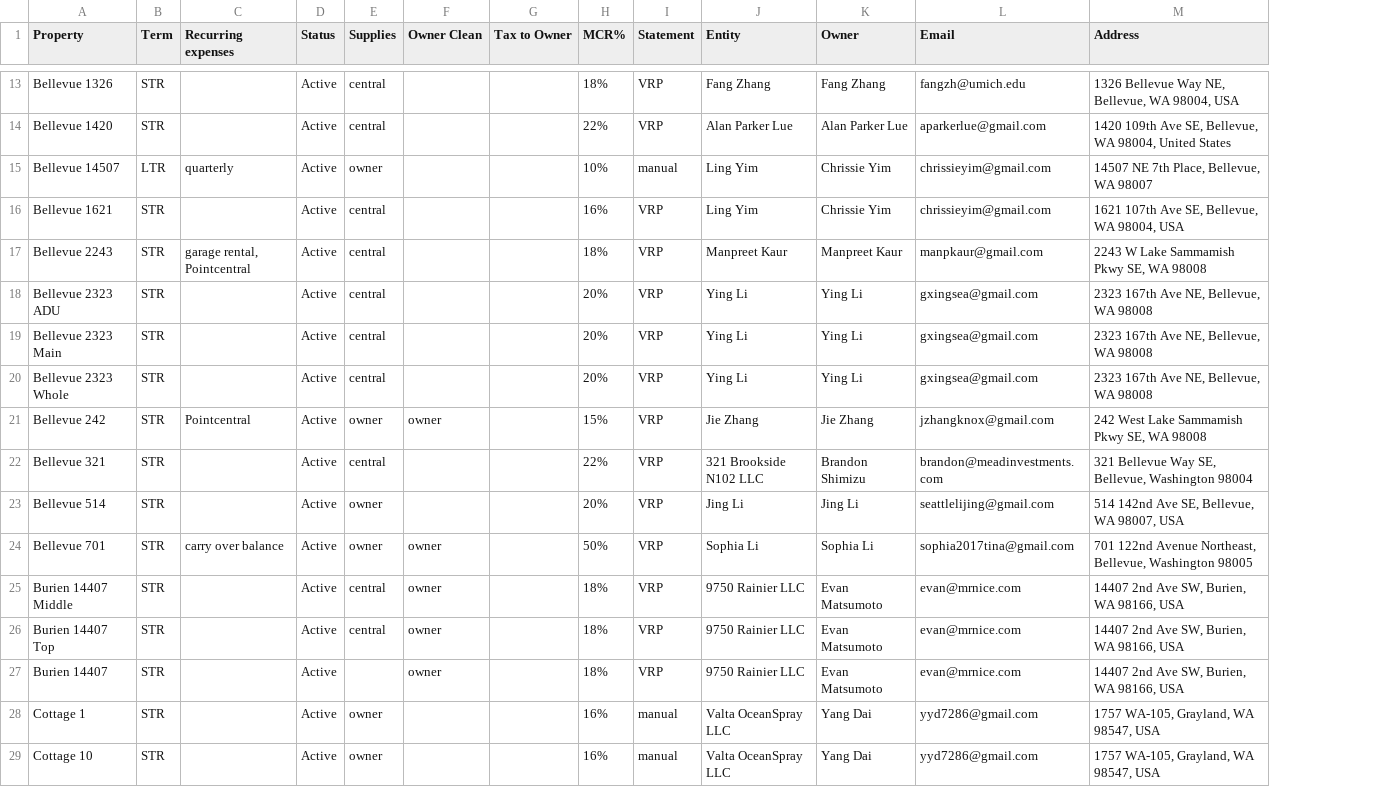
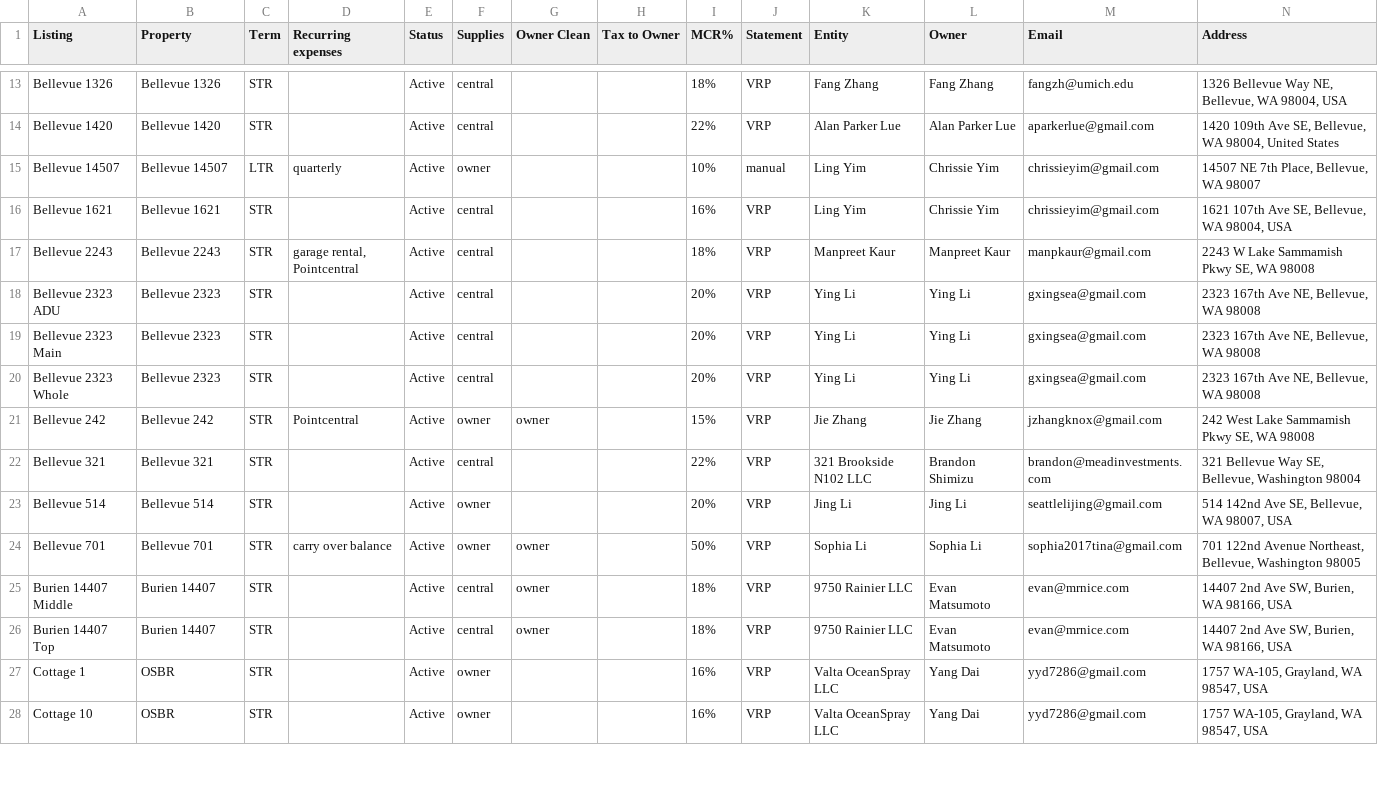
Before and after one commit to ylin2016/ValtaWork, a CSV file: Claude_projects/Owner_statement_whole/deploy/config/Listing_contacts.csv, drawn as a sheet; only a part is shown, gaps mark what is left out; removed rows and columns are numbered as before the commit, all else as after; the diff covers the shown part only; the diff names each change by its address in the sheet, - before the commit and + after, or states it on an @@ line.

```diff
--- a/Claude_projects/Owner_statement_whole/deploy/config/Listing_contacts.csv
+++ b/Claude_projects/Owner_statement_whole/deploy/config/Listing_contacts.csv
+column A (Listing), rows 13-28: Bellevue 1326 | Bellevue 1420 | Bellevue 14507 | Bellevue 1621 | Bellevue 2243 | Bellevue 2323 ADU | Bellevue 2323 Main | Bellevue 2323 Whole | Bellevue 242 | Bellevue 321 | Bellevue 514 | Bellevue 701 | Burien 14407 Middle | Burien 14407 Top | Cottage 1 | Cottage 10
-B18 (Property): Bellevue 2323 ADU
+B18 (Property): Bellevue 2323
-B19 (Property): Bellevue 2323 Main
+B19 (Property): Bellevue 2323
-B20 (Property): Bellevue 2323 Whole
+B20 (Property): Bellevue 2323
-row 25: Burien 14407 Middle | STR |  | Active | central | owner |  | 18% | VRP | 9750 Rainier LLC | Evan Matsumoto | evan@mrnice.com | 14407 2nd Ave SW, Burien, WA 98166, USA
-B25 (Property): Burien 14407 Top
+B25 (Property): Burien 14407
-F26 (Supplies): (empty)
+F26 (Supplies): central
-B27 (Property): Cottage 1
+B27 (Property): OSBR
-J27:J28 (Statement): manual
+J27:J28 (Statement): VRP
-B28 (Property): Cottage 10
+B28 (Property): OSBR
```
Also changed, not shown: 2 added rows, 1 removed row and 50 edited cells elsewhere in this file, Claude_projects/Owner_statement_whole/deploy/inputs/2026-06/guesty_converted.csv, Claude_projects/Owner_statement_whole/deploy/inputs/2026-06/payment_breakdown_2026-06.csv, 7 other files.
